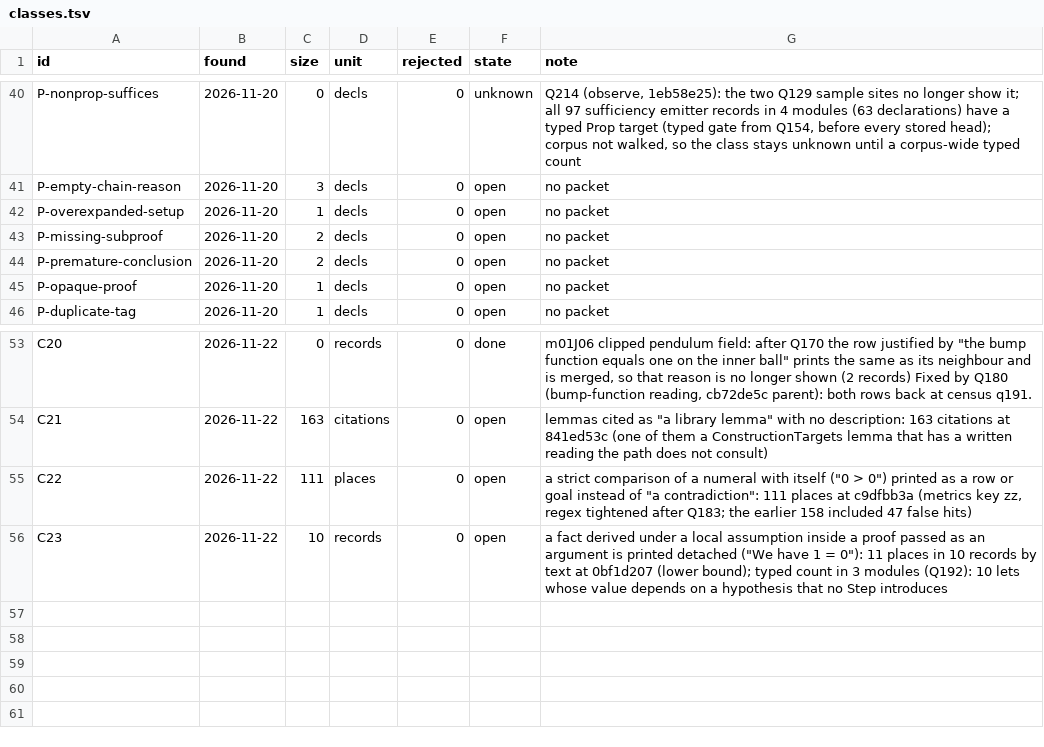
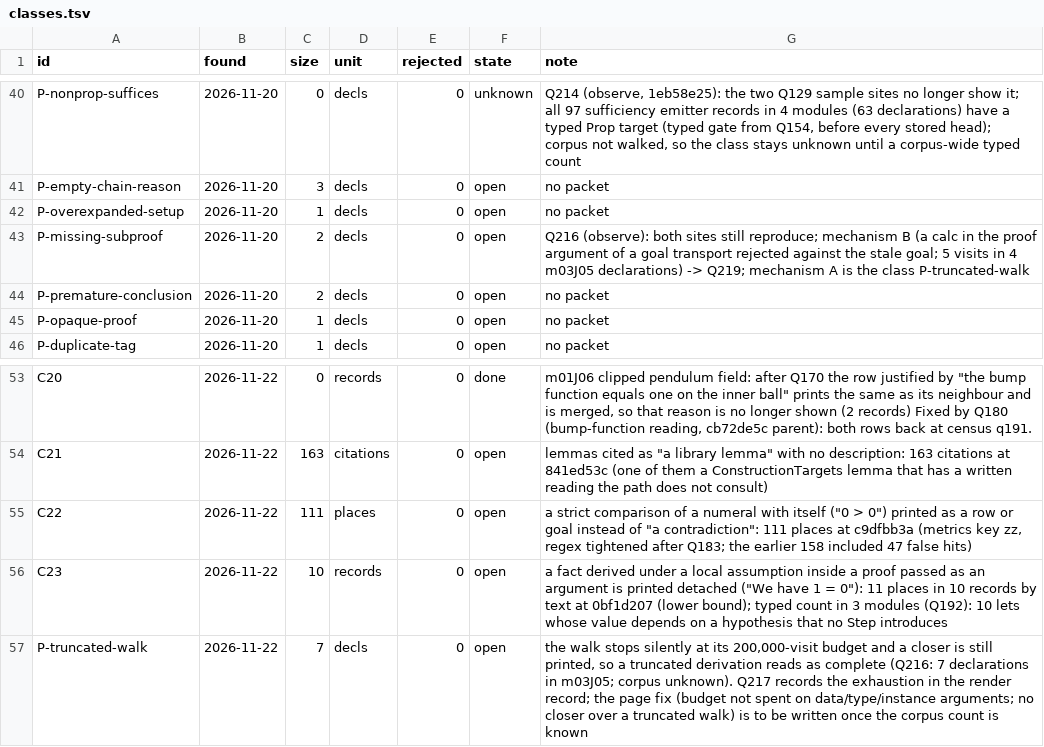
Before and after one commit to tothedarktowercame/futon4, a TSV file: holes/labs/E-paperprinter-cleanup/endgame/classes.tsv, drawn as a sheet; only a part is shown, gaps mark what is left out.

```diff
--- a/holes/labs/E-paperprinter-cleanup/endgame/classes.tsv
+++ b/holes/labs/E-paperprinter-cleanup/endgame/classes.tsv
@@ -42,3 +42,3 @@ P-empty-chain-reason	2026-11-20	3	decls	0	open	no packet
 P-overexpanded-setup	2026-11-20	1	decls	0	open	no packet
-P-missing-subproof	2026-11-20	2	decls	0	open	no packet
+P-missing-subproof	2026-11-20	2	decls	0	open	Q216 (observe): both sites still reproduce; mechanism B (a calc in the proof argument of a goal transport rejected against the stale goal; 5 visits in 4 m03J05 declarations) -> Q219; mechanism A is the class P-truncated-walk
 P-premature-conclusion	2026-11-20	2	decls	0	open	no packet
@@ -56 +56,2 @@ C22	2026-11-22	111	places	0	open	a strict comparison of a numeral with itself ("
 C23	2026-11-22	10	records	0	open	a fact derived under a local assumption inside a proof passed as an argument is printed detached ("We have 1 = 0"): 11 places in 10 records by text at 0bf1d207 (lower bound); typed count in 3 modules (Q192): 10 lets whose value depends on a hypothesis that no Step introduces
+P-truncated-walk	2026-11-22	7	decls	0	open	the walk stops silently at its 200,000-visit budget and a closer is still printed, so a truncated derivation reads as complete (Q216: 7 declarations in m03J05; corpus unknown). Q217 records the exhaustion in the render record; the page fix (budget not spent on data/type/instance arguments; no closer over a truncated walk) is to be written once the corpus count is known
```
Also changed, not shown: holes/labs/E-paperprinter-cleanup/endgame/backlog.tsv, holes/labs/E-paperprinter-cleanup/endgame/dispatch.tsv, 1 other file.
